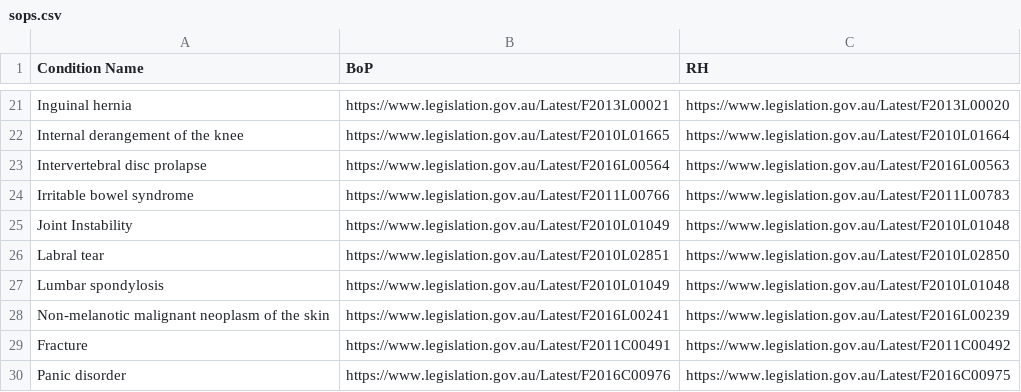
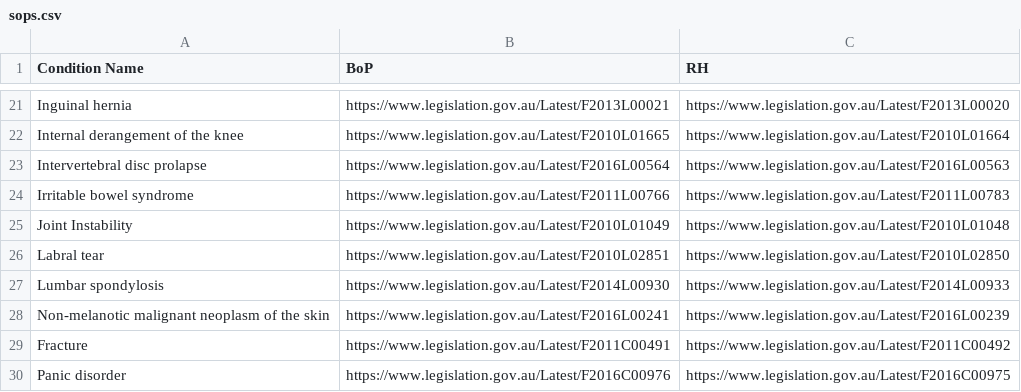
Before and after one commit to govlawtech/dva-sop-api, a CSV file: docs/sops.csv, drawn as a sheet; only a part is shown, gaps mark what is left out.

Commit message:
Update sops.csv

```diff
--- a/docs/sops.csv
+++ b/docs/sops.csv
@@ -26,3 +26,3 @@ Joint Instability,https://www.legislation.gov.au/Latest/F2010L01049,https://www.
 Labral tear,https://www.legislation.gov.au/Latest/F2010L02851,https://www.legislation.gov.au/Latest/F2010L02850
-Lumbar spondylosis,https://www.legislation.gov.au/Latest/F2010L01049,https://www.legislation.gov.au/Latest/F2010L01048
+Lumbar spondylosis,https://www.legislation.gov.au/Latest/F2014L00930,https://www.legislation.gov.au/Latest/F2014L00933
 Non-melanotic malignant neoplasm of the skin,https://www.legislation.gov.au/Latest/F2016L00241,https://www.legislation.gov.au/Latest/F2016L00239
```
